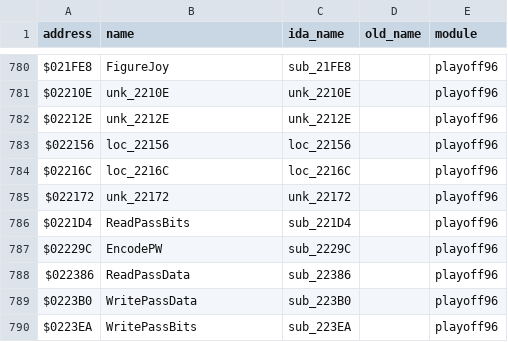
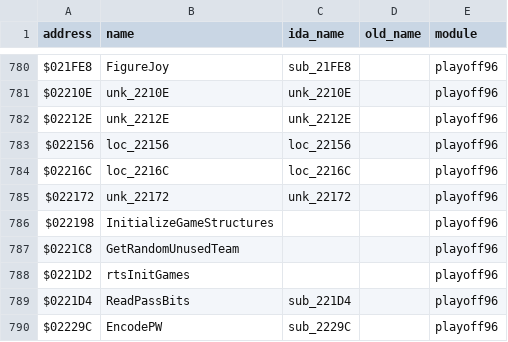
Before and after one commit to StaticEck2026/nhl96genesis, a CSV file: docs/name_map.csv, drawn as a sheet; only a part is shown, gaps mark what is left out; the shorter side is filled out with more unchanged rows; the diff names each change by its address in the sheet, - before the commit and + after, or states it on an @@ line.

```diff
--- a/docs/name_map.csv
+++ b/docs/name_map.csv
+row 786: $022198 | InitializeGameStructures |  |  | playoff96
+row 787: $0221C8 | GetRandomUnusedTeam |  |  | playoff96
+row 788: $0221D2 | rtsInitGames |  |  | playoff96
```
Also changed, not shown: 3 other files.
